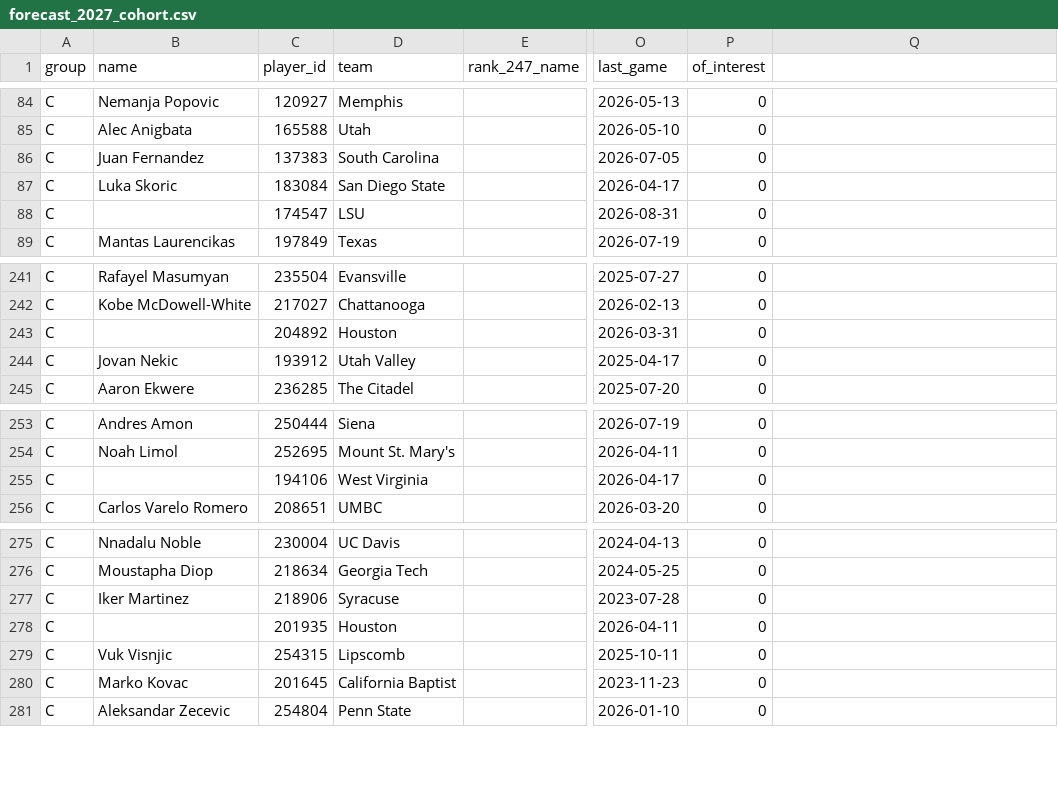
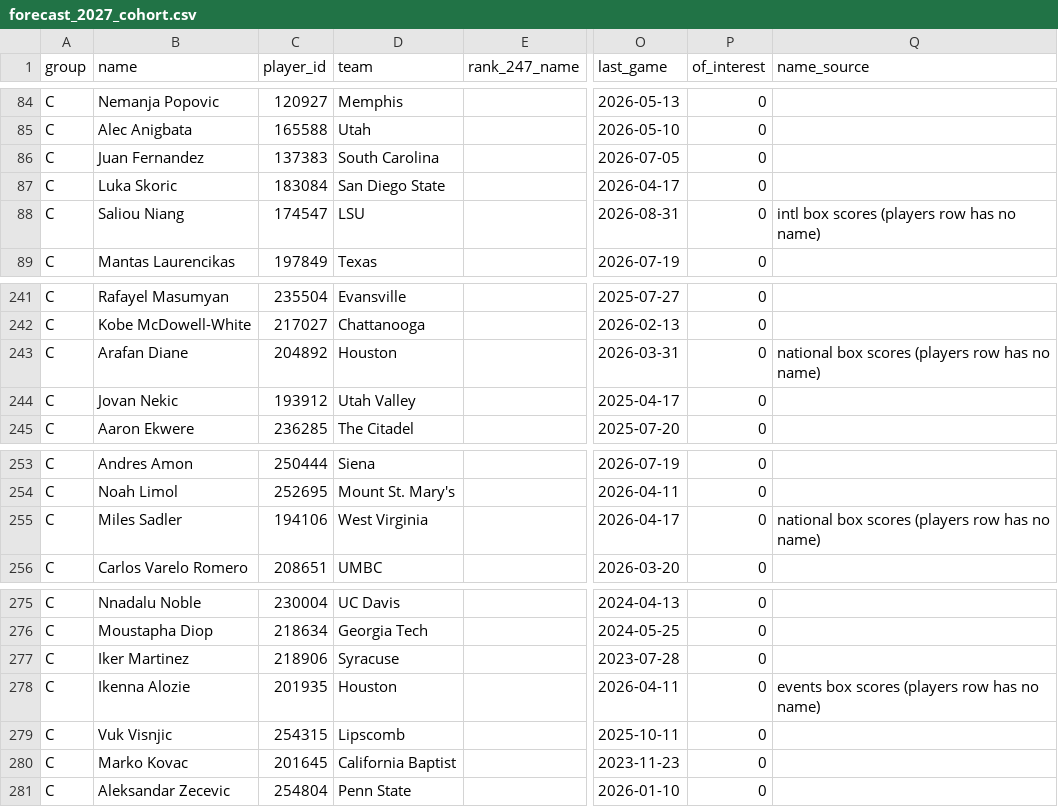
Before and after one commit to aaronjdanielson/future_proves_past, a CSV file: data/forecast_2027_cohort.csv, drawn as a sheet; only a part is shown, gaps mark what is left out; the diff covers the shown part only; the diff names each change by its address in the sheet, - before the commit and + after, or states it on an @@ line.

```diff
--- a/data/forecast_2027_cohort.csv
+++ b/data/forecast_2027_cohort.csv
-Q1: (empty)
+Q1: name_source
-B88 (name): (empty)
+B88 (name): Saliou Niang
-Q88 (name_source): (empty)
+Q88 (name_source): intl box scores (players row has no name)
-B243 (name): (empty)
+B243 (name): Arafan Diane
-Q243 (name_source): (empty)
+Q243 (name_source): national box scores (players row has no name)
-B255 (name): (empty)
+B255 (name): Miles Sadler
-Q255 (name_source): (empty)
+Q255 (name_source): national box scores (players row has no name)
-B278 (name): (empty)
+B278 (name): Ikenna Alozie
-Q278 (name_source): (empty)
+Q278 (name_source): events box scores (players row has no name)
```
Also changed, not shown: 36 edited cells elsewhere in this file, 1 other file.
